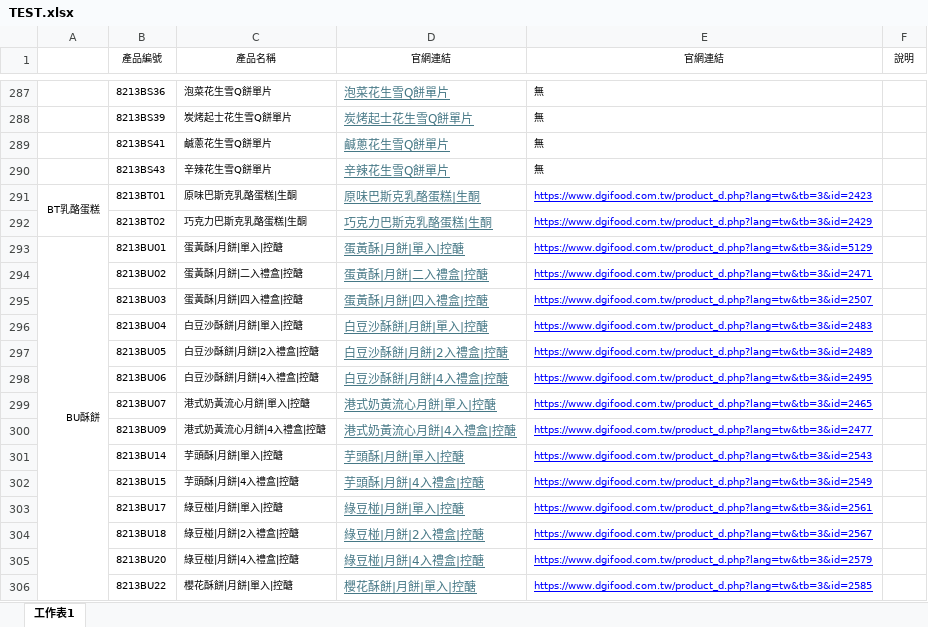
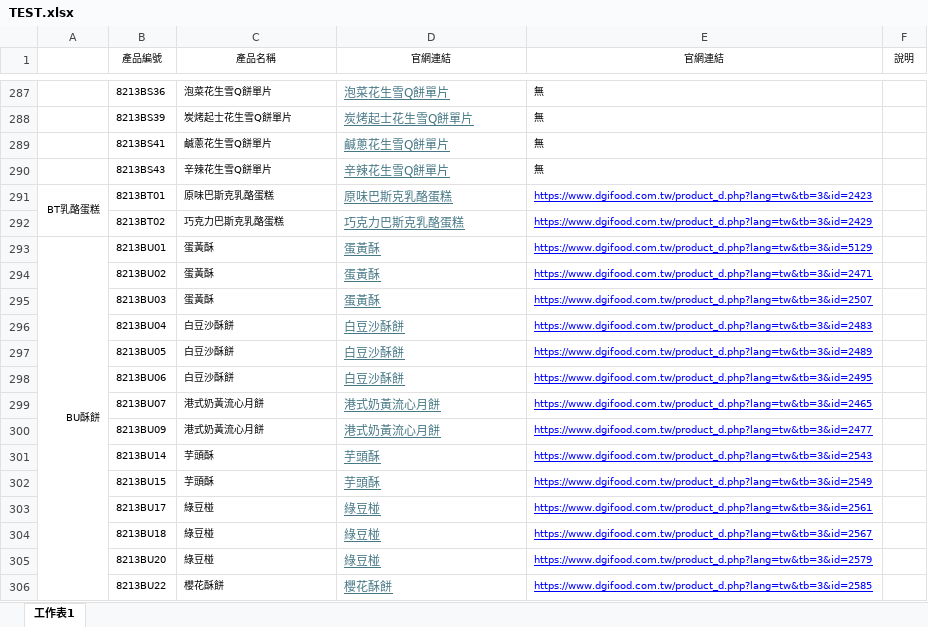
Before and after one commit to kitty32219/kitty32219.github.io, an Excel workbook: dgifood/TEST.xlsx, sheet 工作表1, drawn as a sheet; only a part is shown, gaps mark what is left out; values as stored, in another font and other column widths than the file's, no borders; the diff covers the shown part only; the diff names each change by its address in the sheet, - before the commit and + after, or states it on an @@ line.

Commit message:
Add files via upload

```diff
--- a/dgifood/TEST.xlsx (sheet 工作表1)
+++ b/dgifood/TEST.xlsx (sheet 工作表1)
-C291 (產品名稱): 原味巴斯克乳酪蛋糕|生酮
+C291 (產品名稱): 原味巴斯克乳酪蛋糕
-D291 (官網連結): 原味巴斯克乳酪蛋糕|生酮
+D291 (官網連結): 原味巴斯克乳酪蛋糕
-C292 (產品名稱): 巧克力巴斯克乳酪蛋糕|生酮
+C292 (產品名稱): 巧克力巴斯克乳酪蛋糕
-D292 (官網連結): 巧克力巴斯克乳酪蛋糕|生酮
+D292 (官網連結): 巧克力巴斯克乳酪蛋糕
-C293 (產品名稱): 蛋黃酥|月餅|單入|控醣
+C293 (產品名稱): 蛋黃酥
-D293 (官網連結): 蛋黃酥|月餅|單入|控醣
+D293 (官網連結): 蛋黃酥
-C294 (產品名稱): 蛋黃酥|月餅|二入禮盒|控醣
+C294 (產品名稱): 蛋黃酥
-D294 (官網連結): 蛋黃酥|月餅|二入禮盒|控醣
+D294 (官網連結): 蛋黃酥
-C295 (產品名稱): 蛋黃酥|月餅|四入禮盒|控醣
+C295 (產品名稱): 蛋黃酥
-D295 (官網連結): 蛋黃酥|月餅|四入禮盒|控醣
+D295 (官網連結): 蛋黃酥
-C296 (產品名稱): 白豆沙酥餅|月餅|單入|控醣
+C296 (產品名稱): 白豆沙酥餅
-D296 (官網連結): 白豆沙酥餅|月餅|單入|控醣
+D296 (官網連結): 白豆沙酥餅
-C297 (產品名稱): 白豆沙酥餅|月餅|2入禮盒|控醣
+C297 (產品名稱): 白豆沙酥餅
-D297 (官網連結): 白豆沙酥餅|月餅|2入禮盒|控醣
+D297 (官網連結): 白豆沙酥餅
-C298 (產品名稱): 白豆沙酥餅|月餅|4入禮盒|控醣
+C298 (產品名稱): 白豆沙酥餅
-D298 (官網連結): 白豆沙酥餅|月餅|4入禮盒|控醣
+D298 (官網連結): 白豆沙酥餅
-C299 (產品名稱): 港式奶黃流心月餅|單入|控醣
+C299 (產品名稱): 港式奶黃流心月餅
-D299 (官網連結): 港式奶黃流心月餅|單入|控醣
+D299 (官網連結): 港式奶黃流心月餅
-C300 (產品名稱): 港式奶黃流心月餅|4入禮盒|控醣
+C300 (產品名稱): 港式奶黃流心月餅
-D300 (官網連結): 港式奶黃流心月餅|4入禮盒|控醣
+D300 (官網連結): 港式奶黃流心月餅
-C301 (產品名稱): 芋頭酥|月餅|單入|控醣
+C301 (產品名稱): 芋頭酥
-D301 (官網連結): 芋頭酥|月餅|單入|控醣
+D301 (官網連結): 芋頭酥
-C302 (產品名稱): 芋頭酥|月餅|4入禮盒|控醣
+C302 (產品名稱): 芋頭酥
-D302 (官網連結): 芋頭酥|月餅|4入禮盒|控醣
+D302 (官網連結): 芋頭酥
-C303 (產品名稱): 綠豆椪|月餅|單入|控醣
+C303 (產品名稱): 綠豆椪
-D303 (官網連結): 綠豆椪|月餅|單入|控醣
+D303 (官網連結): 綠豆椪
-C304 (產品名稱): 綠豆椪|月餅|2入禮盒|控醣
+C304 (產品名稱): 綠豆椪
-D304 (官網連結): 綠豆椪|月餅|2入禮盒|控醣
+D304 (官網連結): 綠豆椪
-C305 (產品名稱): 綠豆椪|月餅|4入禮盒|控醣
+C305 (產品名稱): 綠豆椪
-D305 (官網連結): 綠豆椪|月餅|4入禮盒|控醣
+D305 (官網連結): 綠豆椪
-C306 (產品名稱): 櫻花酥餅|月餅|單入|控醣
+C306 (產品名稱): 櫻花酥餅
-D306 (官網連結): 櫻花酥餅|月餅|單入|控醣
+D306 (官網連結): 櫻花酥餅
```
Also changed, not shown: 996 edited cells elsewhere in this sheet.
